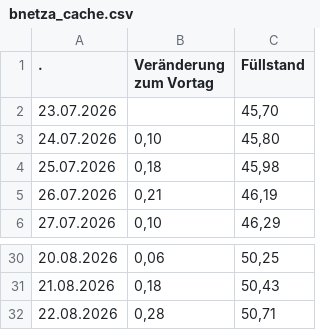
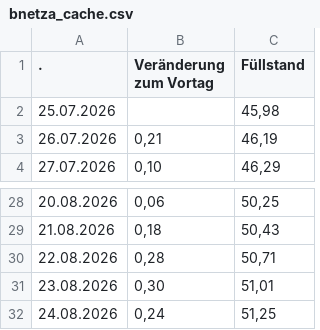
Before and after one commit to icrfornax/de-gas-storage-tracker-bnetza, a CSV file: data/bnetza_cache.csv, drawn as a sheet; only a part is shown, gaps mark what is left out.

```diff
--- a/data/bnetza_cache.csv
+++ b/data/bnetza_cache.csv
@@ -1,5 +1,3 @@
                     .;Veränderung zum Vortag;Füllstand
-23.07.2026;;45,70
-24.07.2026;0,10;45,80
-25.07.2026;0,18;45,98
+25.07.2026;;45,98
 26.07.2026;0,21;46,19
@@ -32 +30,3 @@
 22.08.2026;0,28;50,71
+23.08.2026;0,30;51,01
+24.08.2026;0,24;51,25
```
Also changed, not shown: data/eu_storage.csv, data/gie_storage.csv, 2 other files.
